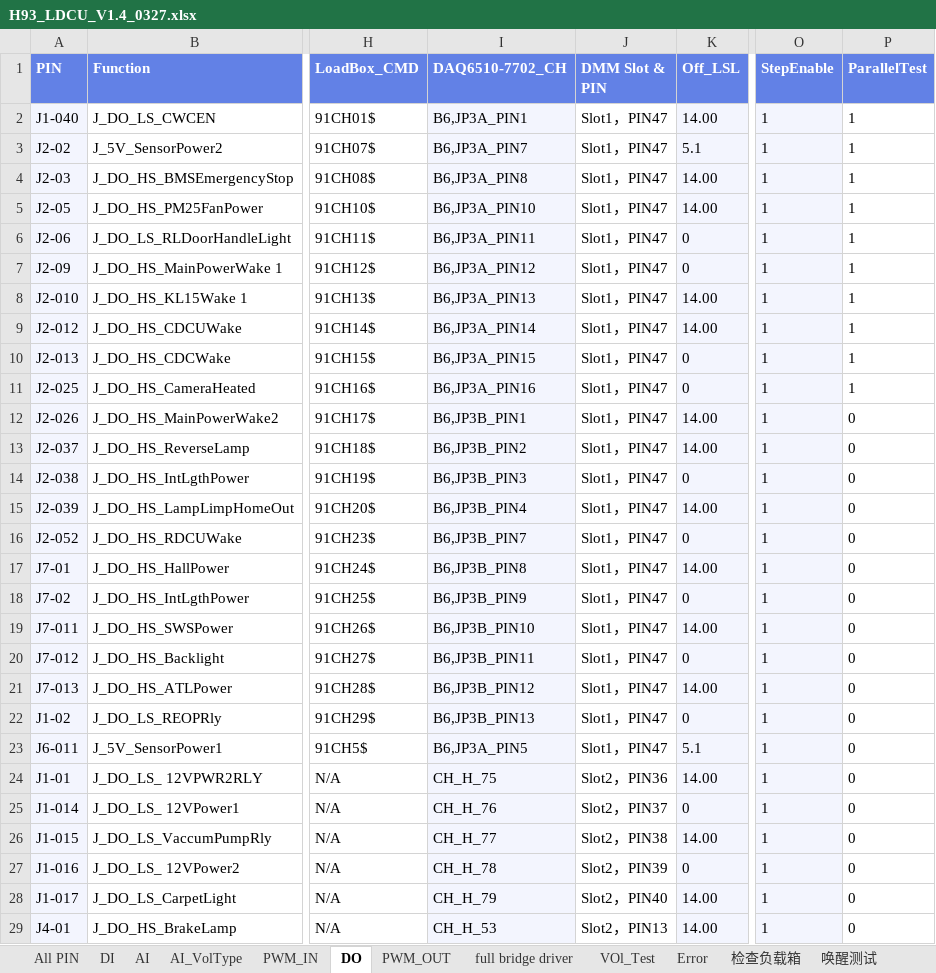
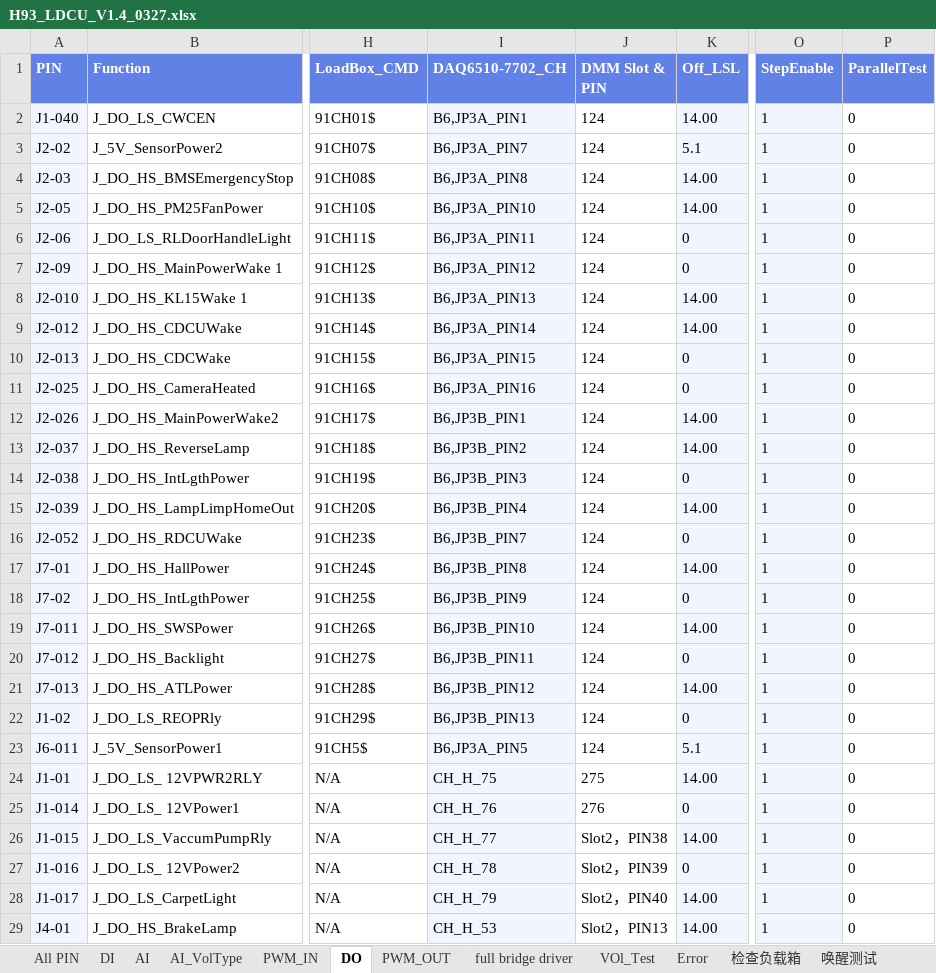
Before and after one commit to Fred-Guo0422/H93_LDCU_EOL_TESTER, an Excel workbook: ConfigFiles/H93_LDCU_V1.4_0327.xlsx, sheet DO, drawn as a sheet; only a part is shown, gaps mark what is left out; values as stored, in another font and other column widths than the file's, no borders; the diff names each change by its address in the sheet, - before the commit and + after, or states it on an @@ line.

```diff
--- a/ConfigFiles/H93_LDCU_V1.4_0327.xlsx (sheet DO)
+++ b/ConfigFiles/H93_LDCU_V1.4_0327.xlsx (sheet DO)
-J2:J23 (DMM Slot & PIN): Slot1，PIN47
+J2:J23 (DMM Slot & PIN): 124
-P2:P11 (ParallelTest): 1
+P2:P11 (ParallelTest): 0
-J24 (DMM Slot & PIN): Slot2，PIN36
+J24 (DMM Slot & PIN): 275
-J25 (DMM Slot & PIN): Slot2，PIN37
+J25 (DMM Slot & PIN): 276
```
Also changed, not shown: 10 other files.
